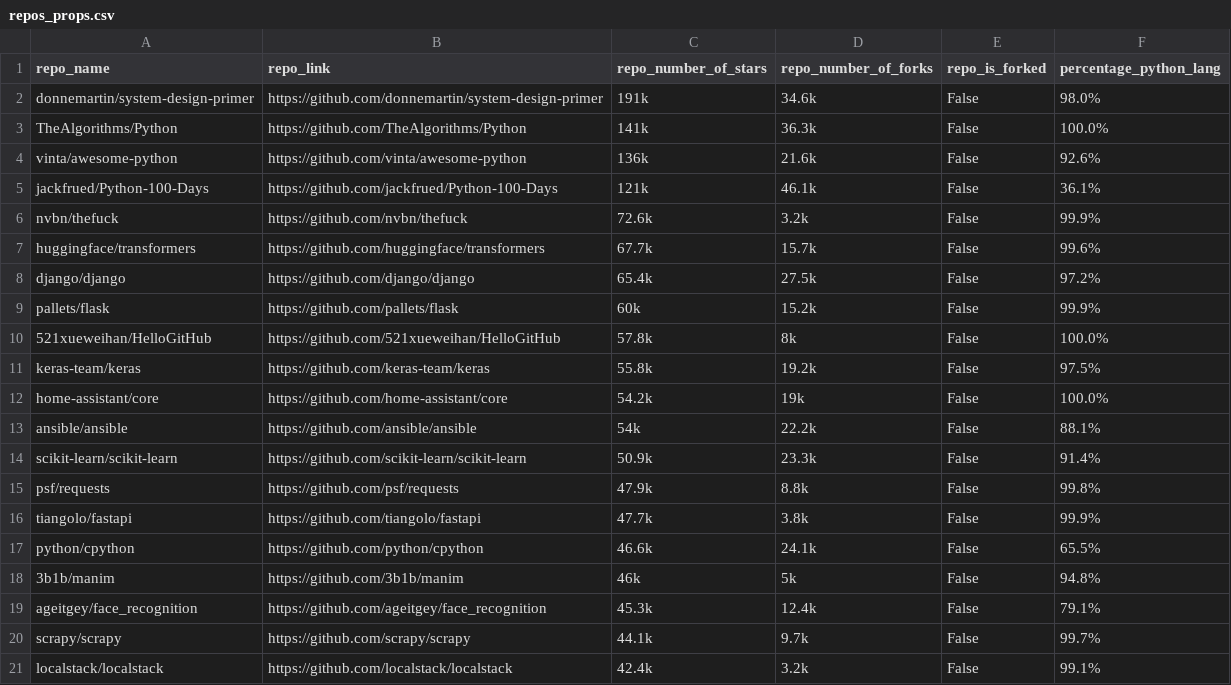
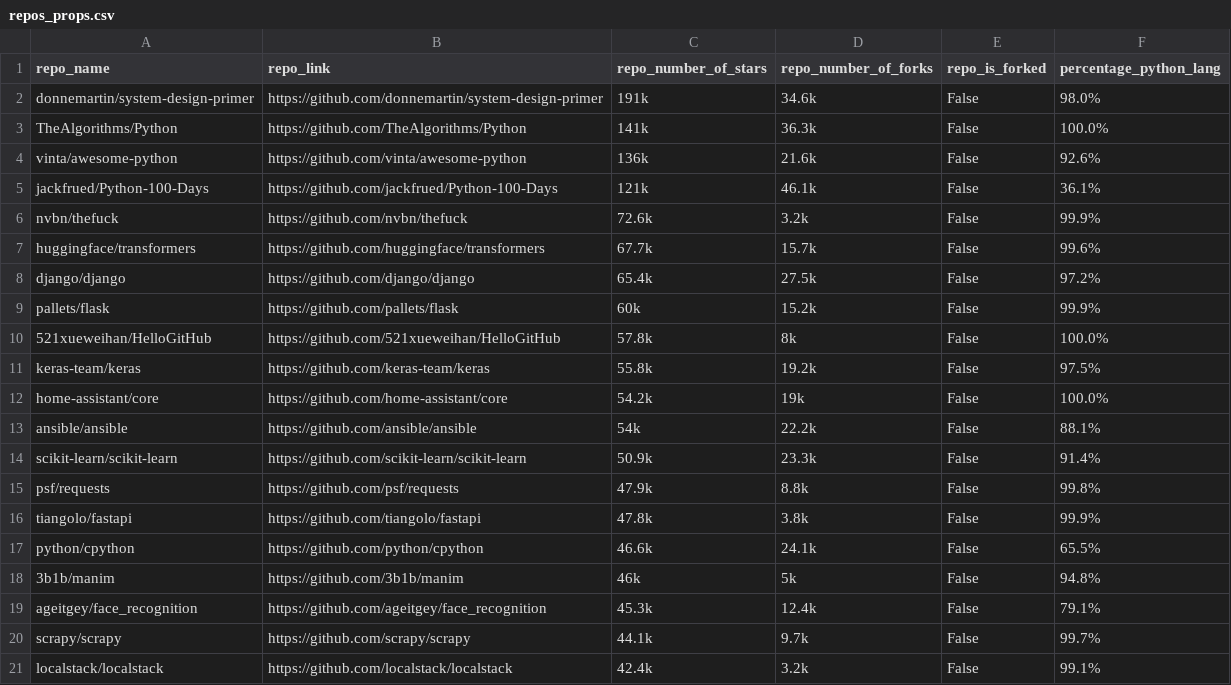
Before and after one commit to RANG1991/ResearchMethodsProjectHuji, a CSV file: repos_props.csv, drawn as a sheet.

```diff
--- a/repos_props.csv
+++ b/repos_props.csv
@@ -15,3 +15,3 @@ scikit-learn/scikit-learn,https://github.com/scikit-learn/scikit-learn,50.9k,23.
 psf/requests,https://github.com/psf/requests,47.9k,8.8k,False,99.8%
-tiangolo/fastapi,https://github.com/tiangolo/fastapi,47.7k,3.8k,False,99.9%
+tiangolo/fastapi,https://github.com/tiangolo/fastapi,47.8k,3.8k,False,99.9%
 python/cpython,https://github.com/python/cpython,46.6k,24.1k,False,65.5%
```
Also changed, not shown: df_repo_props_with_lambda_stat.csv, 7 other files.
